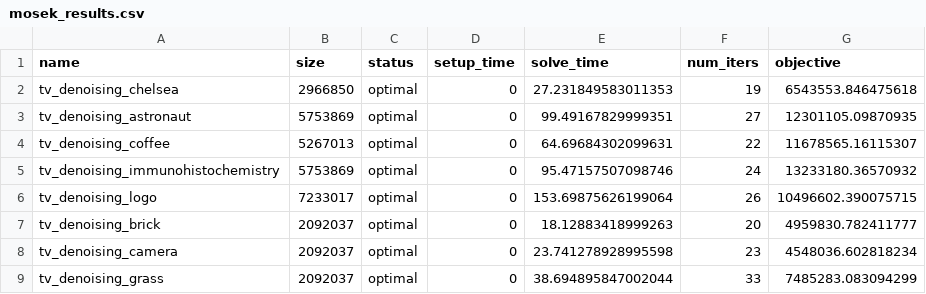
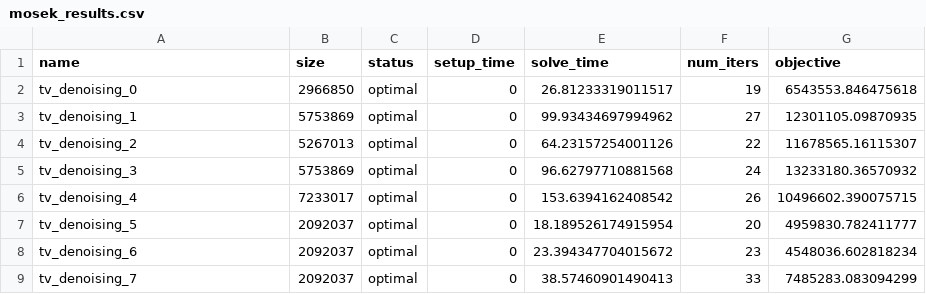
Before and after one commit to qoco-org/qoco-gpu-benchmarks, a CSV file: tv_denoising/mosek_results.csv, drawn as a sheet.

```diff
--- a/tv_denoising/mosek_results.csv
+++ b/tv_denoising/mosek_results.csv
@@ -1,9 +1,9 @@
 name,size,status,setup_time,solve_time,num_iters,objective
-tv_denoising_chelsea,2966850,optimal,0,27.231849583011353,19,6543553.846475618
-tv_denoising_astronaut,5753869,optimal,0,99.49167829999351,27,12301105.09870935
-tv_denoising_coffee,5267013,optimal,0,64.69684302099631,22,11678565.16115307
-tv_denoising_immunohistochemistry,5753869,optimal,0,95.47157507098746,24,13233180.36570932
-tv_denoising_logo,7233017,optimal,0,153.69875626199064,26,10496602.390075715
-tv_denoising_brick,2092037,optimal,0,18.12883418999263,20,4959830.782411777
-tv_denoising_camera,2092037,optimal,0,23.741278928995598,23,4548036.602818234
-tv_denoising_grass,2092037,optimal,0,38.694895847002044,33,7485283.083094299
+tv_denoising_0,2966850,optimal,0,26.81233319011517,19,6543553.846475618
+tv_denoising_1,5753869,optimal,0,99.93434697994962,27,12301105.09870935
+tv_denoising_2,5267013,optimal,0,64.23157254001126,22,11678565.16115307
+tv_denoising_3,5753869,optimal,0,96.62797710881568,24,13233180.36570932
+tv_denoising_4,7233017,optimal,0,153.6394162408542,26,10496602.390075715
+tv_denoising_5,2092037,optimal,0,18.189526174915954,20,4959830.782411777
+tv_denoising_6,2092037,optimal,0,23.394347704015672,23,4548036.602818234
+tv_denoising_7,2092037,optimal,0,38.57460901490413,33,7485283.083094299
```
Also changed, not shown: multiperiod_portfolio/qoco_cuda_results.csv, tv_denoising/cuclarabel_results.csv, 25 other files.
